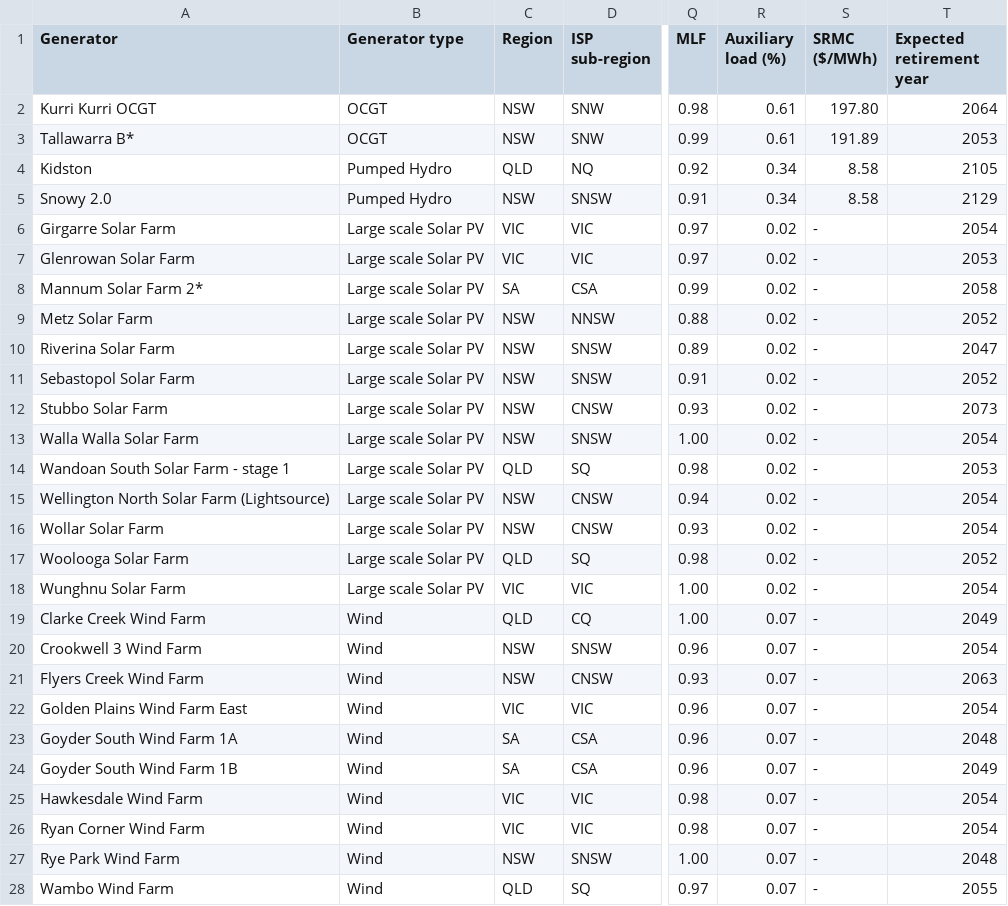
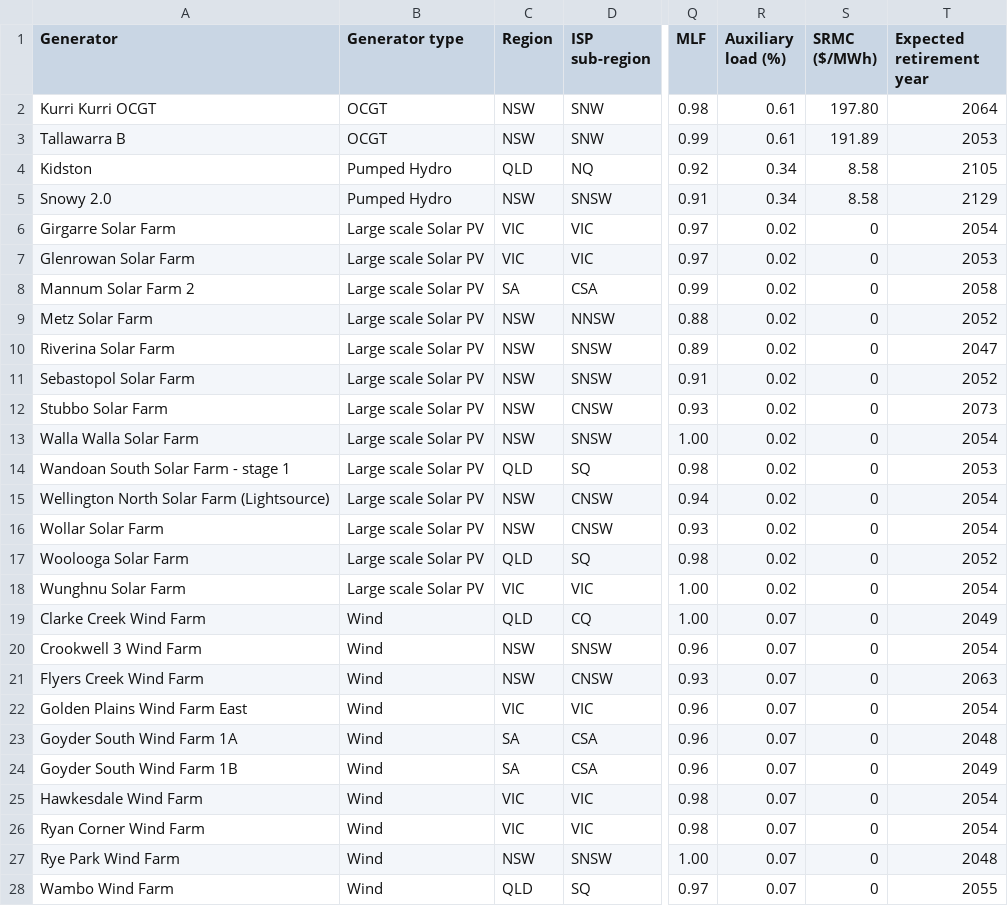
Before and after one commit to ArthurBond/AUS-CEM, a CSV file: isp_sheets_23/generation_summary/committed_gen_summary.csv, drawn as a sheet; only a part is shown, gaps mark what is left out; the diff names each change by its address in the sheet, - before the commit and + after, or states it on an @@ line.

```diff
--- a/isp_sheets_23/generation_summary/committed_gen_summary.csv
+++ b/isp_sheets_23/generation_summary/committed_gen_summary.csv
-A3 (Generator): Tallawarra B*
+A3 (Generator): Tallawarra B
-S6:S28 (SRMC ($/MWh)): -
+S6:S28 (SRMC ($/MWh)): 0
-A8 (Generator): Mannum Solar Farm 2*
+A8 (Generator): Mannum Solar Farm 2
```
Also changed, not shown: isp_sheets_23/generation_summary/additional_gen_summary.csv, isp_sheets_23/generation_summary/anticipated_gen_summary.csv, 26 other files.
